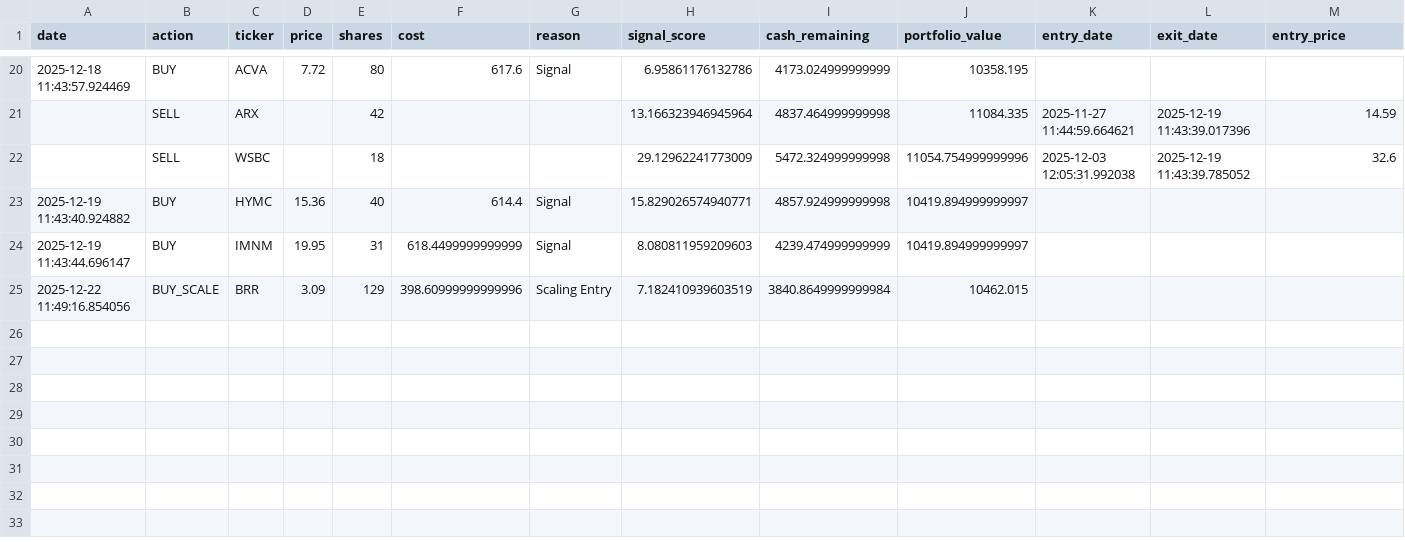
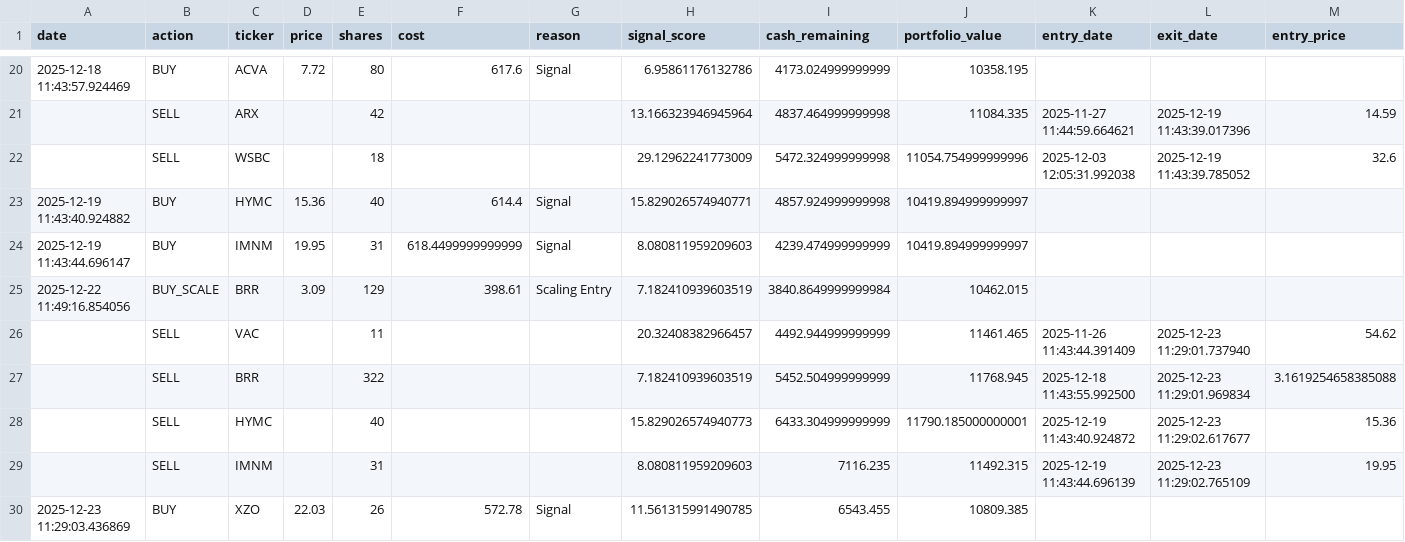
Before and after one commit to Samie-mirghani/insider-cluster-watch, a CSV file: data/paper_trades.csv, drawn as a sheet; only a part is shown, gaps mark what is left out; rows hold the shown columns only; the diff names each change by its address in the sheet, - before the commit and + after, or states it on an @@ line.

```diff
--- a/data/paper_trades.csv
+++ b/data/paper_trades.csv
-F25 (cost): 398.60999999999996
+F25 (cost): 398.61
+row 26:  | SELL | VAC |  | 11 |  |  | 20.32408382966457 | 4492.944999999999 | 11461.465 | 2025-11-26 11:43:44.391409 | 2025-12-23 11:29:01.737940 | 54.62
+row 27:  | SELL | BRR |  | 322 |  |  | 7.182410939603519 | 5452.504999999999 | 11768.945 | 2025-12-18 11:43:55.992500 | 2025-12-23 11:29:01.969834 | 3.1619254658385088
+row 28:  | SELL | HYMC |  | 40 |  |  | 15.829026574940773 | 6433.304999999999 | 11790.185000000001 | 2025-12-19 11:43:40.924872 | 2025-12-23 11:29:02.617677 | 15.36
+row 29:  | SELL | IMNM |  | 31 |  |  | 8.080811959209603 | 7116.235 | 11492.315 | 2025-12-19 11:43:44.696139 | 2025-12-23 11:29:02.765109 | 19.95
+row 30: 2025-12-23 11:29:03.436869 | BUY | XZO | 22.03 | 26 | 572.78 | Signal | 11.561315991490785 | 6543.455 | 10809.385
```
Also changed, not shown: data/signals_history.csv, 9 other files.
